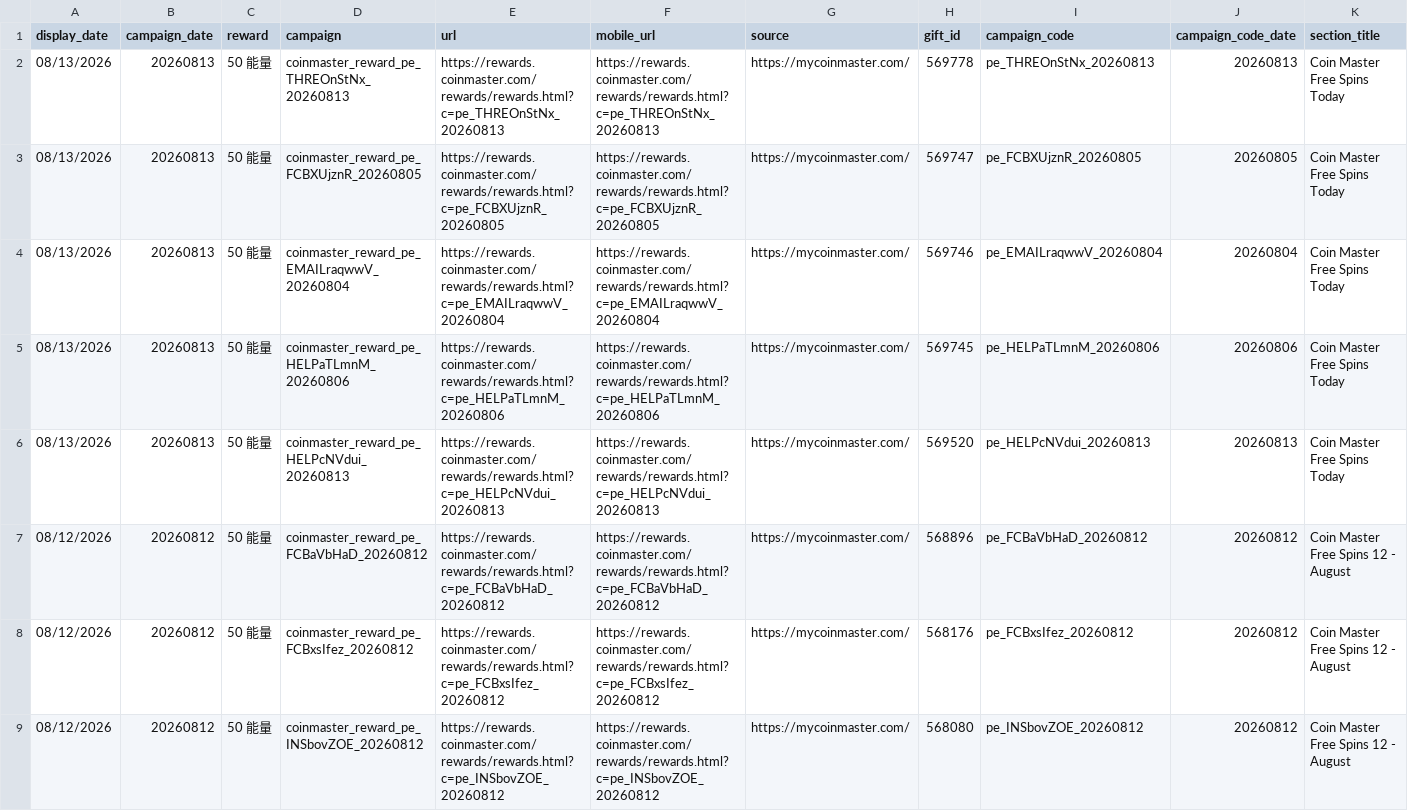
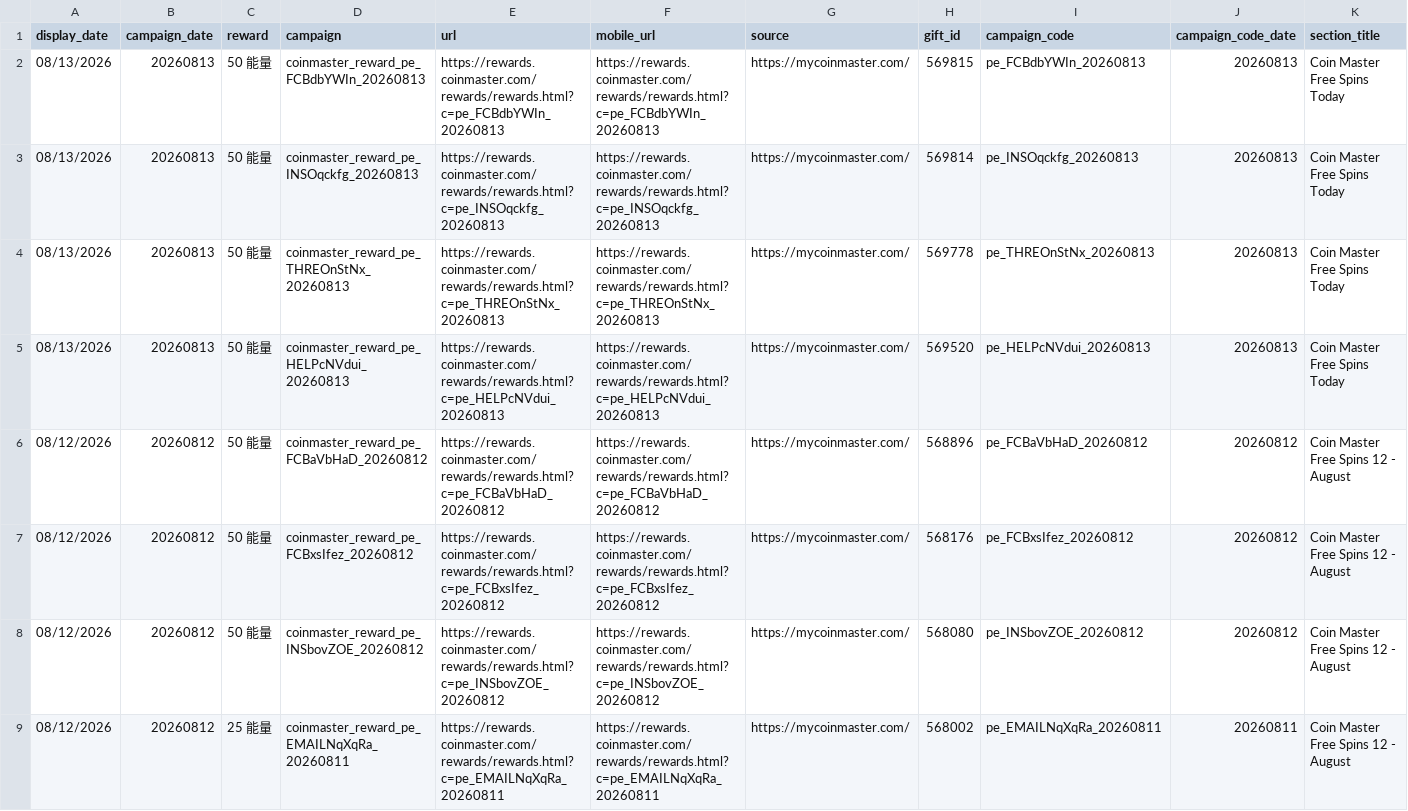
Before and after one commit to Der46/coin_fetch, a CSV file: output/coinmaster_rewards.csv, drawn as a sheet; only a part is shown; the shorter side is filled out with more unchanged rows; removed rows and columns are numbered as before the commit, all else as after; rows hold the shown columns only; the diff names each change by its address in the sheet, - before the commit and + after, or states it on an @@ line.

```diff
--- a/output/coinmaster_rewards.csv
+++ b/output/coinmaster_rewards.csv
+row 2: 08/13/2026 | 20260813 | 50 能量 | coinmaster_reward_pe_FCBdbYWIn_20260813 | https://rewards.coinmaster.com/rewards/rewards.html?c=pe_FCBdbYWIn_20260813 | https://rewards.coinmaster.com/rewards/rewards.html?c=pe_FCBdbYWIn_20260813 | https://mycoinmaster.com/ | 569815 | pe_FCBdbYWIn_20260813 | 20260813 | Coin Master Free Spins Today
+row 3: 08/13/2026 | 20260813 | 50 能量 | coinmaster_reward_pe_INSOqckfg_20260813 | https://rewards.coinmaster.com/rewards/rewards.html?c=pe_INSOqckfg_20260813 | https://rewards.coinmaster.com/rewards/rewards.html?c=pe_INSOqckfg_20260813 | https://mycoinmaster.com/ | 569814 | pe_INSOqckfg_20260813 | 20260813 | Coin Master Free Spins Today
-row 3: 08/13/2026 | 20260813 | 50 能量 | coinmaster_reward_pe_FCBXUjznR_20260805 | https://rewards.coinmaster.com/rewards/rewards.html?c=pe_FCBXUjznR_20260805 | https://rewards.coinmaster.com/rewards/rewards.html?c=pe_FCBXUjznR_20260805 | https://mycoinmaster.com/ | 569747 | pe_FCBXUjznR_20260805 | 20260805 | Coin Master Free Spins Today
-row 4: 08/13/2026 | 20260813 | 50 能量 | coinmaster_reward_pe_EMAILraqwwV_20260804 | https://rewards.coinmaster.com/rewards/rewards.html?c=pe_EMAILraqwwV_20260804 | https://rewards.coinmaster.com/rewards/rewards.html?c=pe_EMAILraqwwV_20260804 | https://mycoinmaster.com/ | 569746 | pe_EMAILraqwwV_20260804 | 20260804 | Coin Master Free Spins Today
-row 5: 08/13/2026 | 20260813 | 50 能量 | coinmaster_reward_pe_HELPaTLmnM_20260806 | https://rewards.coinmaster.com/rewards/rewards.html?c=pe_HELPaTLmnM_20260806 | https://rewards.coinmaster.com/rewards/rewards.html?c=pe_HELPaTLmnM_20260806 | https://mycoinmaster.com/ | 569745 | pe_HELPaTLmnM_20260806 | 20260806 | Coin Master Free Spins Today
```
Also changed, not shown: 4 other files.
